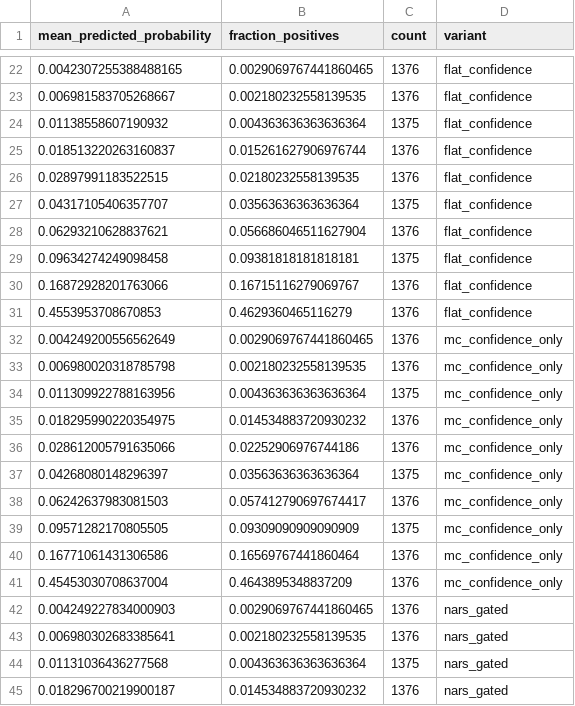
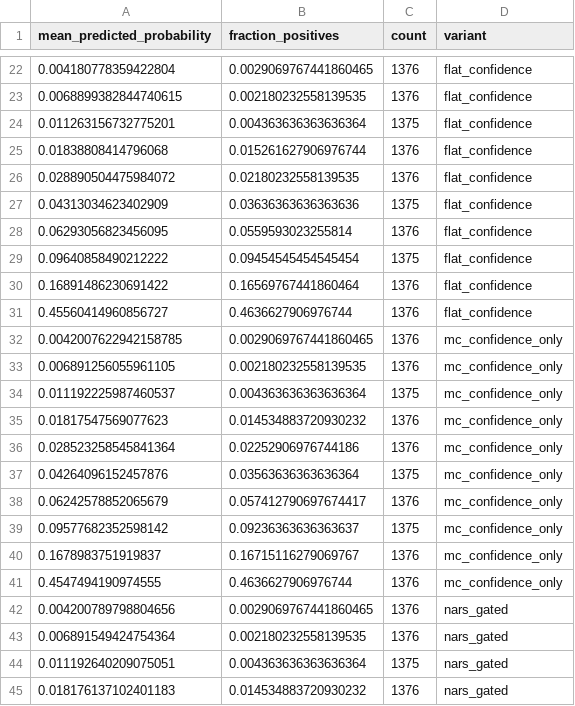
Before and after one commit to ArjunCodess/NGTA, a CSV file: results/wids/metrics/calibration_reliability.csv, drawn as a sheet; only a part is shown, gaps mark what is left out; the diff covers the shown part only.

```diff
--- a/results/wids/metrics/calibration_reliability.csv
+++ b/results/wids/metrics/calibration_reliability.csv
@@ -22,24 +22,24 @@ mean_predicted_probability,fraction_positives,count,variant
-0.0042307255388488165,0.0029069767441860465,1376,flat_confidence
-0.006981583705268667,0.002180232558139535,1376,flat_confidence
-0.01138558607190932,0.004363636363636364,1375,flat_confidence
-0.018513220263160837,0.015261627906976744,1376,flat_confidence
-0.02897991183522515,0.02180232558139535,1376,flat_confidence
-0.04317105406357707,0.03563636363636364,1375,flat_confidence
-0.06293210628837621,0.056686046511627904,1376,flat_confidence
-0.09634274249098458,0.09381818181818181,1375,flat_confidence
-0.16872928201763066,0.16715116279069767,1376,flat_confidence
-0.4553953708670853,0.4629360465116279,1376,flat_confidence
-0.004249200556562649,0.0029069767441860465,1376,mc_confidence_only
-0.006980020318785798,0.002180232558139535,1376,mc_confidence_only
-0.011309922788163956,0.004363636363636364,1375,mc_confidence_only
-0.018295990220354975,0.014534883720930232,1376,mc_confidence_only
-0.028612005791635066,0.02252906976744186,1376,mc_confidence_only
-0.04268080148296397,0.03563636363636364,1375,mc_confidence_only
-0.06242637983081503,0.057412790697674417,1376,mc_confidence_only
-0.09571282170805505,0.09309090909090909,1375,mc_confidence_only
-0.16771061431306586,0.16569767441860464,1376,mc_confidence_only
-0.45453030708637004,0.4643895348837209,1376,mc_confidence_only
-0.004249227834000903,0.0029069767441860465,1376,nars_gated
-0.006980302683385641,0.002180232558139535,1376,nars_gated
-0.01131036436277568,0.004363636363636364,1375,nars_gated
-0.018296700219900187,0.014534883720930232,1376,nars_gated
+0.004180778359422804,0.0029069767441860465,1376,flat_confidence
+0.0068899382844740615,0.002180232558139535,1376,flat_confidence
+0.011263156732775201,0.004363636363636364,1375,flat_confidence
+0.01838808414796068,0.015261627906976744,1376,flat_confidence
+0.028890504475984072,0.02180232558139535,1376,flat_confidence
+0.04313034623402909,0.03636363636363636,1375,flat_confidence
+0.06293056823456095,0.0559593023255814,1376,flat_confidence
+0.09640858490212222,0.09454545454545454,1375,flat_confidence
+0.16891486230691422,0.16569767441860464,1376,flat_confidence
+0.45560414960856727,0.4636627906976744,1376,flat_confidence
+0.0042007622942158785,0.0029069767441860465,1376,mc_confidence_only
+0.006891256055961105,0.002180232558139535,1376,mc_confidence_only
+0.011192225987460537,0.004363636363636364,1375,mc_confidence_only
+0.01817547569077623,0.014534883720930232,1376,mc_confidence_only
+0.028523258545841364,0.02252906976744186,1376,mc_confidence_only
+0.04264096152457876,0.03563636363636364,1375,mc_confidence_only
+0.06242578852065679,0.057412790697674417,1376,mc_confidence_only
+0.09577682352598142,0.09236363636363637,1375,mc_confidence_only
+0.1678983751919837,0.16715116279069767,1376,mc_confidence_only
+0.4547494190974555,0.4636627906976744,1376,mc_confidence_only
+0.004200789798804656,0.0029069767441860465,1376,nars_gated
+0.006891549424754364,0.002180232558139535,1376,nars_gated
+0.011192640209075051,0.004363636363636364,1375,nars_gated
+0.018176137102401183,0.014534883720930232,1376,nars_gated
```
Also changed, not shown: 43 edited cells elsewhere in this file, results/wids/metrics/decision_curve.csv, results/wids/metrics/gamma_ablation.csv, 12 other files.
